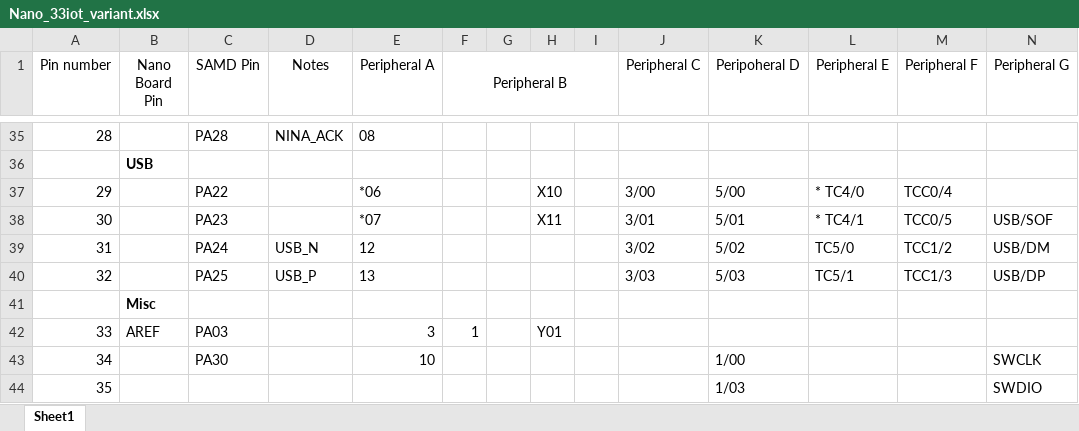
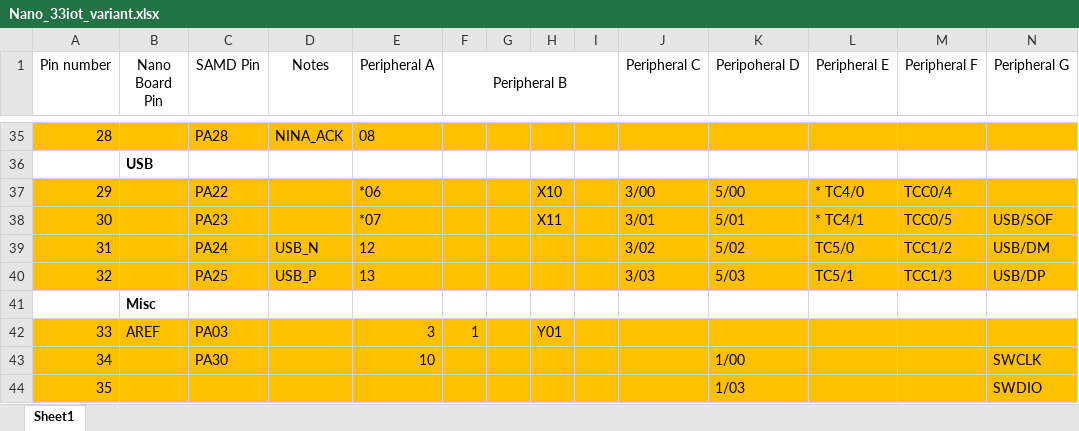
Before and after one commit to ProfessorX404/MoVA, an Excel workbook: Nano_33iot_variant.xlsx, sheet Sheet1, drawn as a sheet; only a part is shown, gaps mark what is left out; values as stored, in another font and other column widths than the file's, no borders; the diff covers the shown part only; the diff names each change by its address in the sheet, - before the commit and + after, or states it on an @@ line.

```diff
--- a/Nano_33iot_variant.xlsx (sheet Sheet1)
+++ b/Nano_33iot_variant.xlsx (sheet Sheet1)
-A35:N35 fill: none
+A35:N35 fill: #FFC000
-A37:N40 fill: none
+A37:N40 fill: #FFC000
-A42:N44 fill: none
+A42:N44 fill: #FFC000
```
Also changed, not shown: 11 edited cells and cell formats elsewhere in this sheet, 3 other files.
